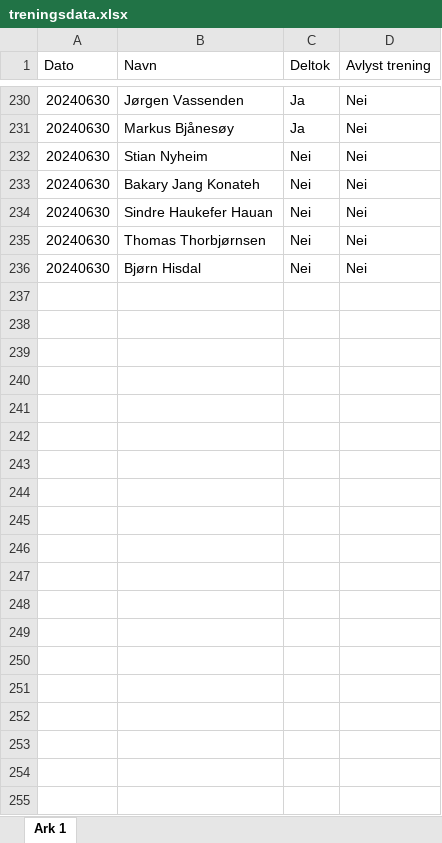
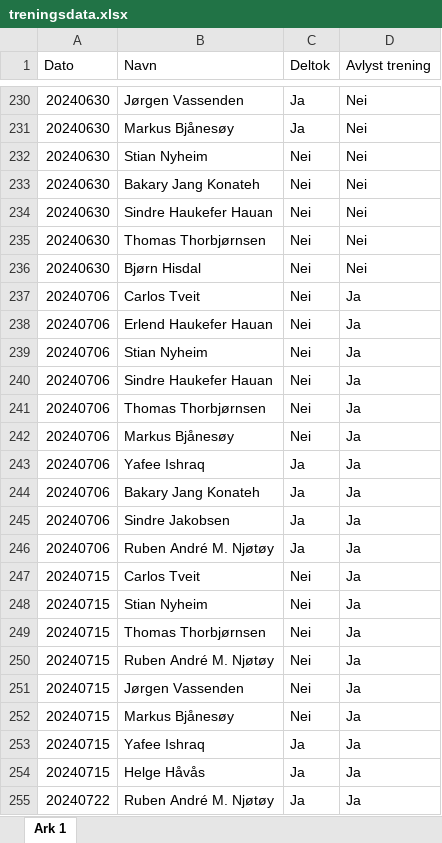
Before and after one commit to PolarsDude/treningsstatistikk-, an Excel workbook: treningsdata.xlsx, sheet Ark 1, drawn as a sheet; only a part is shown, gaps mark what is left out; values as stored, in another font and other column widths than the file's, no borders; charts and pictures not drawn; the diff covers the shown part only; the diff names each change by its address in the sheet, - before the commit and + after, or states it on an @@ line.

Commit message:
Prøver på ML. Har også oppdatert datasettet, det inneholder nå hele 2024!

```diff
--- a/treningsdata.xlsx (sheet Ark 1)
+++ b/treningsdata.xlsx (sheet Ark 1)
+row 237: 20240706 | Carlos Tveit | Nei | Ja
+row 238: 20240706 | Erlend Haukefer Hauan | Nei | Ja
+row 239: 20240706 | Stian Nyheim | Nei | Ja
+row 240: 20240706 | Sindre Haukefer Hauan | Nei | Ja
+row 241: 20240706 | Thomas Thorbjørnsen | Nei | Ja
+row 242: 20240706 | Markus Bjånesøy | Nei | Ja
+row 243: 20240706 | Yafee Ishraq | Ja | Ja
+row 244: 20240706 | Bakary Jang Konateh | Ja | Ja
+row 245: 20240706 | Sindre Jakobsen | Ja | Ja
+row 246: 20240706 | Ruben André M. Njøtøy | Ja | Ja
+row 247: 20240715 | Carlos Tveit | Nei | Ja
+row 248: 20240715 | Stian Nyheim | Nei | Ja
+row 249: 20240715 | Thomas Thorbjørnsen | Nei | Ja
+row 250: 20240715 | Ruben André M. Njøtøy | Nei | Ja
+row 251: 20240715 | Jørgen Vassenden | Nei | Ja
+row 252: 20240715 | Markus Bjånesøy | Nei | Ja
+row 253: 20240715 | Yafee Ishraq | Ja | Ja
+row 254: 20240715 | Helge Håvås | Ja | Ja
+row 255: 20240722 | Ruben André M. Njøtøy | Ja | Ja
```
Also changed, not shown: 145 added rows elsewhere in this sheet, 1 other file.
